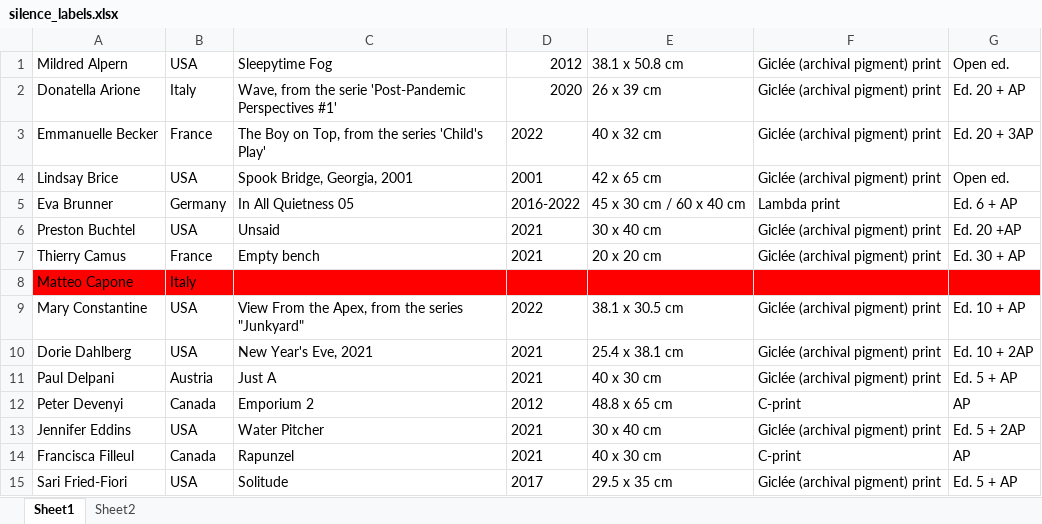
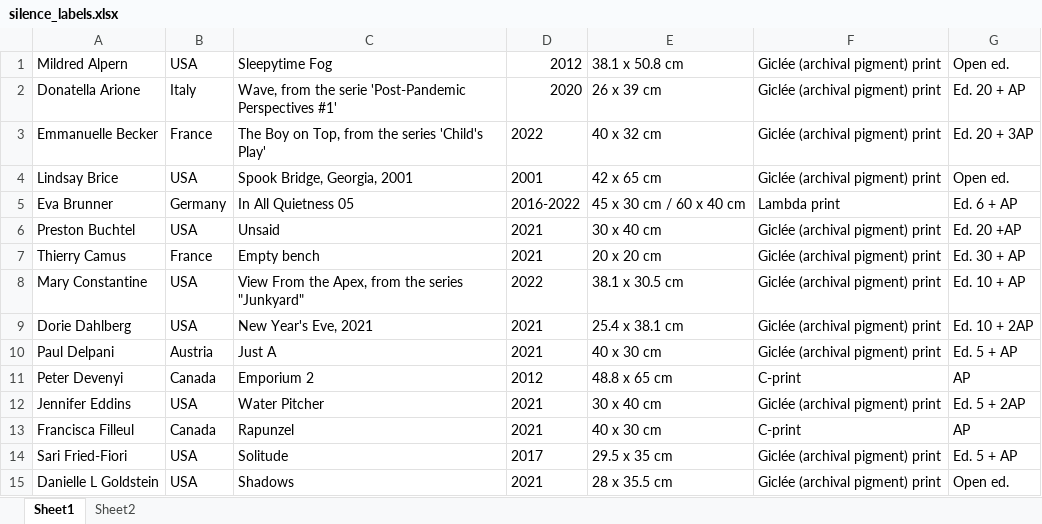
Before and after one commit to mdave94/python_parser, an Excel workbook: silence_labels.xlsx, sheet Sheet1, drawn as a sheet; only a part is shown; the shorter side is filled out with more unchanged rows; values as stored, in another font and other column widths than the file's, no borders; the diff names each change by its address in the sheet, - before the commit and + after, or states it on an @@ line.

```diff
--- a/silence_labels.xlsx (sheet Sheet1)
+++ b/silence_labels.xlsx (sheet Sheet1)
-row 8: Matteo Capone | Italy
```
Also changed, not shown: silence_labels_eredeti.xlsx, 1 other file.
